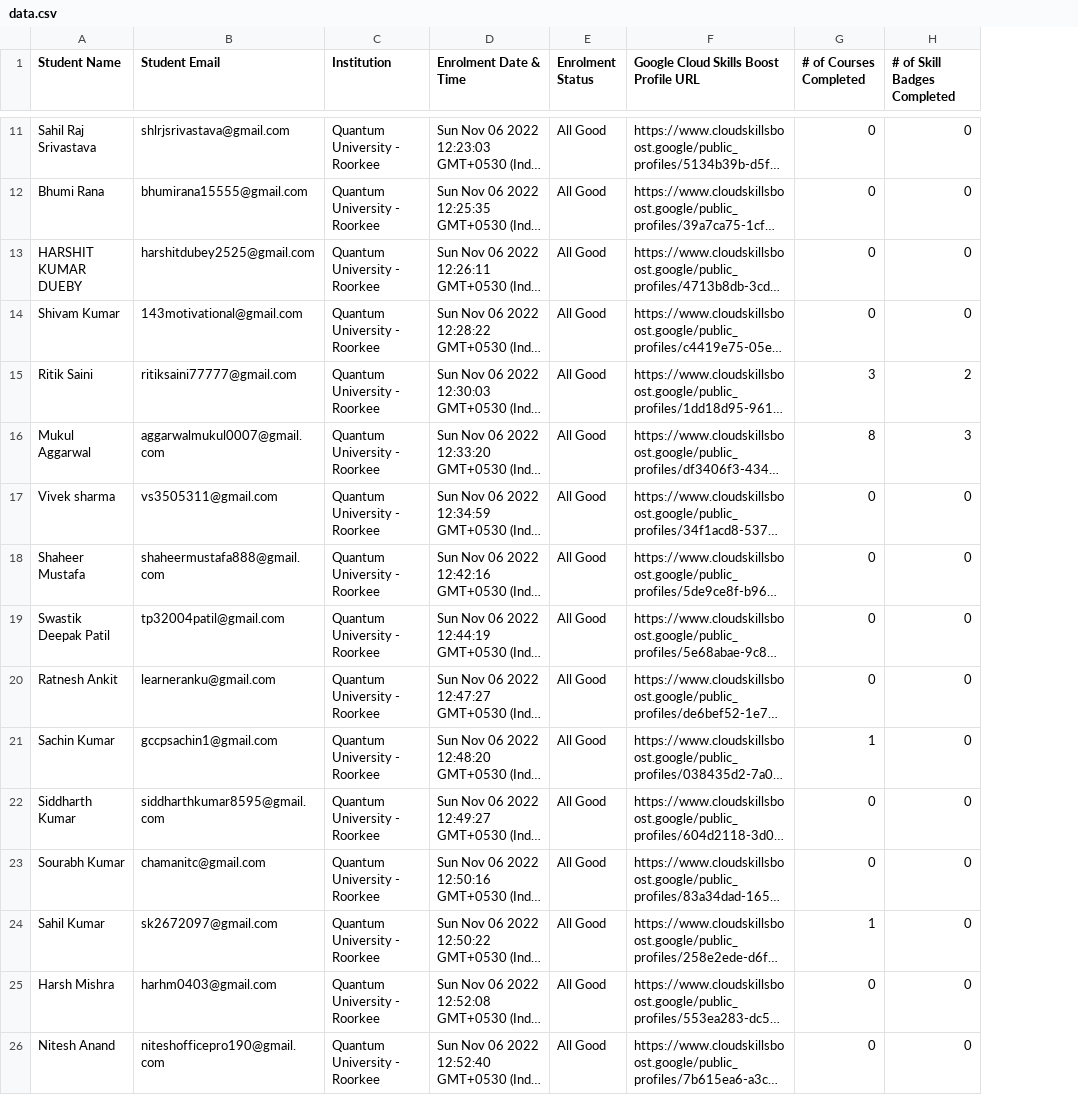
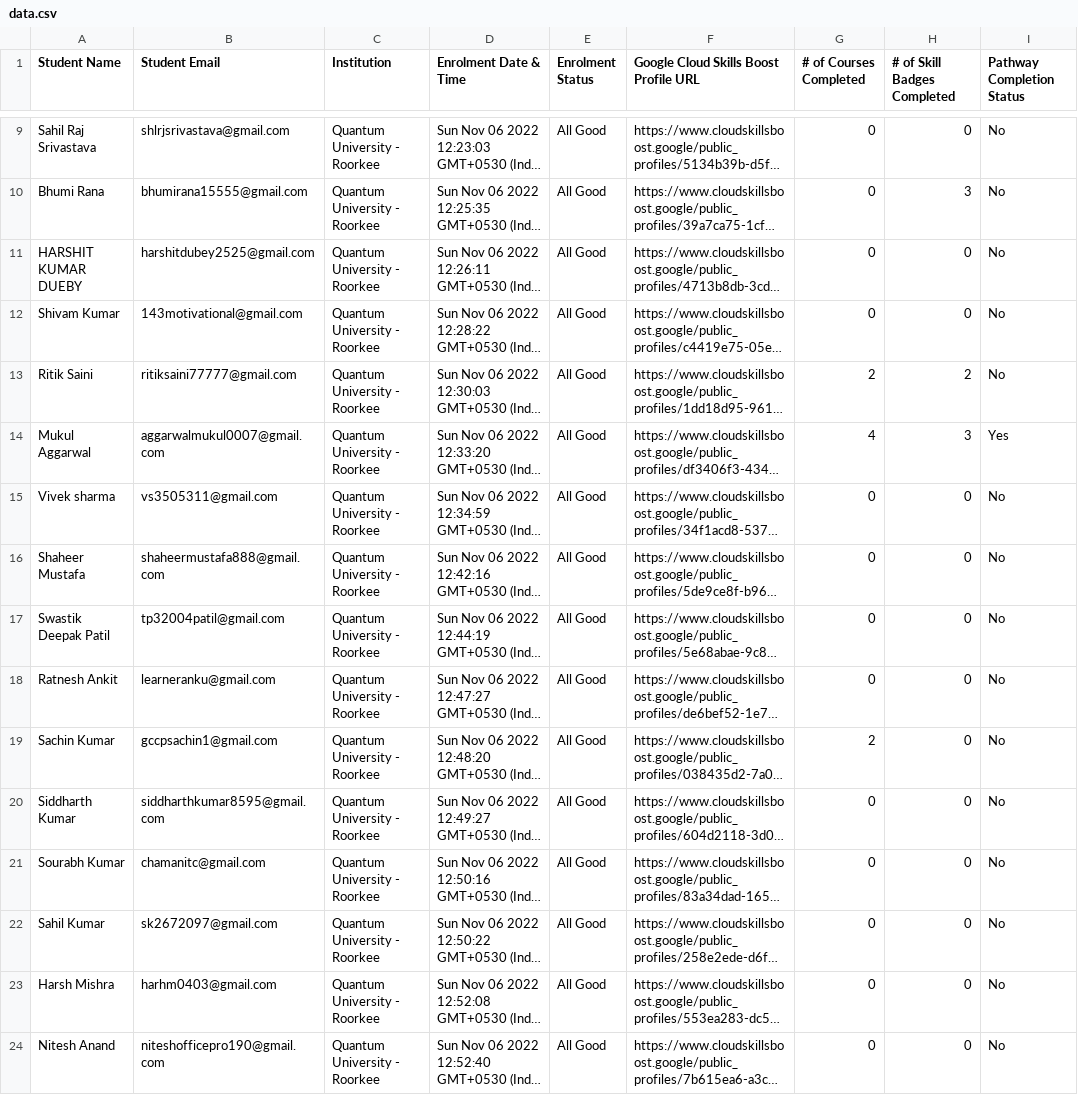
Before and after one commit to GDSC-QU/GCCP-LeaderBoard, a CSV file: data/data.csv, drawn as a sheet; only a part is shown, gaps mark what is left out; long unchanged cells end in …; addresses are those after the commit; the diff covers the shown part only; the diff names each change by its address in the sheet, - before the commit and + after, or states it on an @@ line.

Commit message:
18DEC

```diff
--- a/data/data.csv
+++ b/data/data.csv
+column I (Pathway Completion Status), rows 9-24: No | No | No | No | No | Yes | No | No | No | No | No | No | No | No | No | No
-H10 (# of Skill Badges Completed): 0
+H10 (# of Skill Badges Completed): 3
-G13 (# of Courses Completed): 3
+G13 (# of Courses Completed): 2
-G14 (# of Courses Completed): 8
+G14 (# of Courses Completed): 4
-G19 (# of Courses Completed): 1
+G19 (# of Courses Completed): 2
-G22 (# of Courses Completed): 1
+G22 (# of Courses Completed): 0
```
Also changed, not shown: 2 removed rows and 18 edited cells elsewhere in this file.
